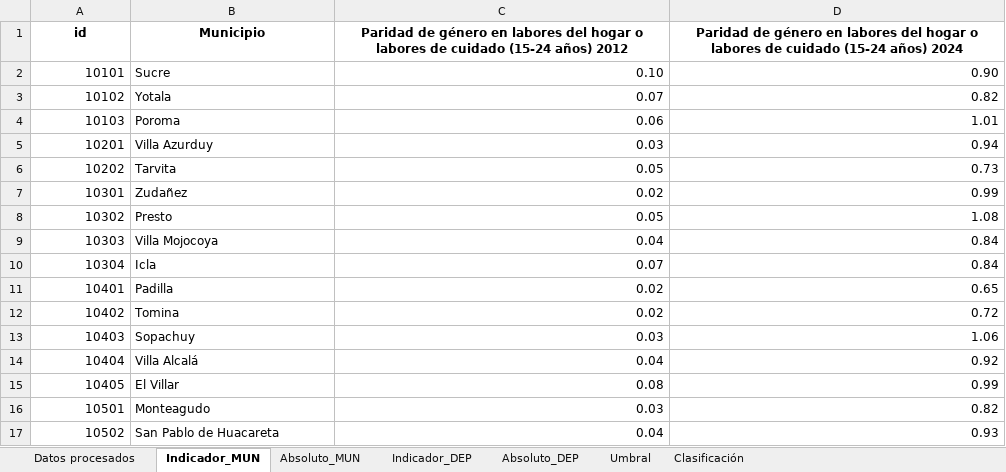
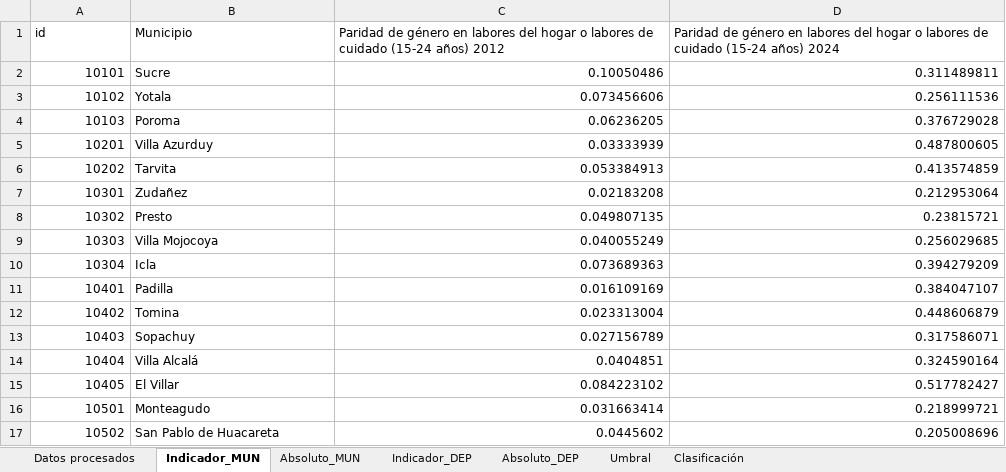
Before and after one commit to paolomachacab/atlas-ods-municipal, an Excel workbook: data/indicadores/05_04_01_01_phc.xlsx, sheet Indicador_MUN, drawn as a sheet; only a part is shown; values as stored, in another font and other column widths than the file's, no borders; the diff covers the shown part only; the diff names each change by its address in the sheet, - before the commit and + after, or states it on an @@ line.

```diff
--- a/data/indicadores/05_04_01_01_phc.xlsx (sheet Indicador_MUN)
+++ b/data/indicadores/05_04_01_01_phc.xlsx (sheet Indicador_MUN)
@@ A1:D1 bold: on → off, alignment: center → left @@
-C2: 0.10
+C2: 0.10050486
-D2: 0.90
+D2: 0.311489811
-C3: 0.07
+C3: 0.073456606
-D3: 0.82
+D3: 0.256111536
-C4: 0.06
+C4: 0.06236205
-D4: 1.01
+D4: 0.376729028
-C5: 0.03
+C5: 0.03333939
-D5: 0.94
+D5: 0.487800605
-C6: 0.05
+C6: 0.053384913
-D6: 0.73
+D6: 0.413574859
-C7: 0.02
+C7: 0.02183208
-D7: 0.99
+D7: 0.212953064
-C8: 0.05
+C8: 0.049807135
-D8: 1.08
+D8: 0.23815721
-C9: 0.04
+C9: 0.040055249
-D9: 0.84
+D9: 0.256029685
-C10: 0.07
+C10: 0.073689363
-D10: 0.84
+D10: 0.394279209
-C11: 0.02
+C11: 0.016109169
-D11: 0.65
+D11: 0.384047107
-C12: 0.02
+C12: 0.023313004
-D12: 0.72
+D12: 0.448606879
-C13: 0.03
+C13: 0.027156789
-D13: 1.06
+D13: 0.317586071
-C14: 0.04
+C14: 0.0404851
-D14: 0.92
+D14: 0.324590164
-C15: 0.08
+C15: 0.084223102
-D15: 0.99
+D15: 0.517782427
-C16: 0.03
+C16: 0.031663414
-D16: 0.82
+D16: 0.218999721
-C17: 0.04
+C17: 0.0445602
-D17: 0.93
+D17: 0.205008696
```
Also changed, not shown: 654 edited cells elsewhere in this sheet, sheet Datos procesados, sheet Clasificación, sheet Indicador_DEP, sheet Umbral, data/indicadores/03_07_02_11_tfa.xlsx, 7 other files.
